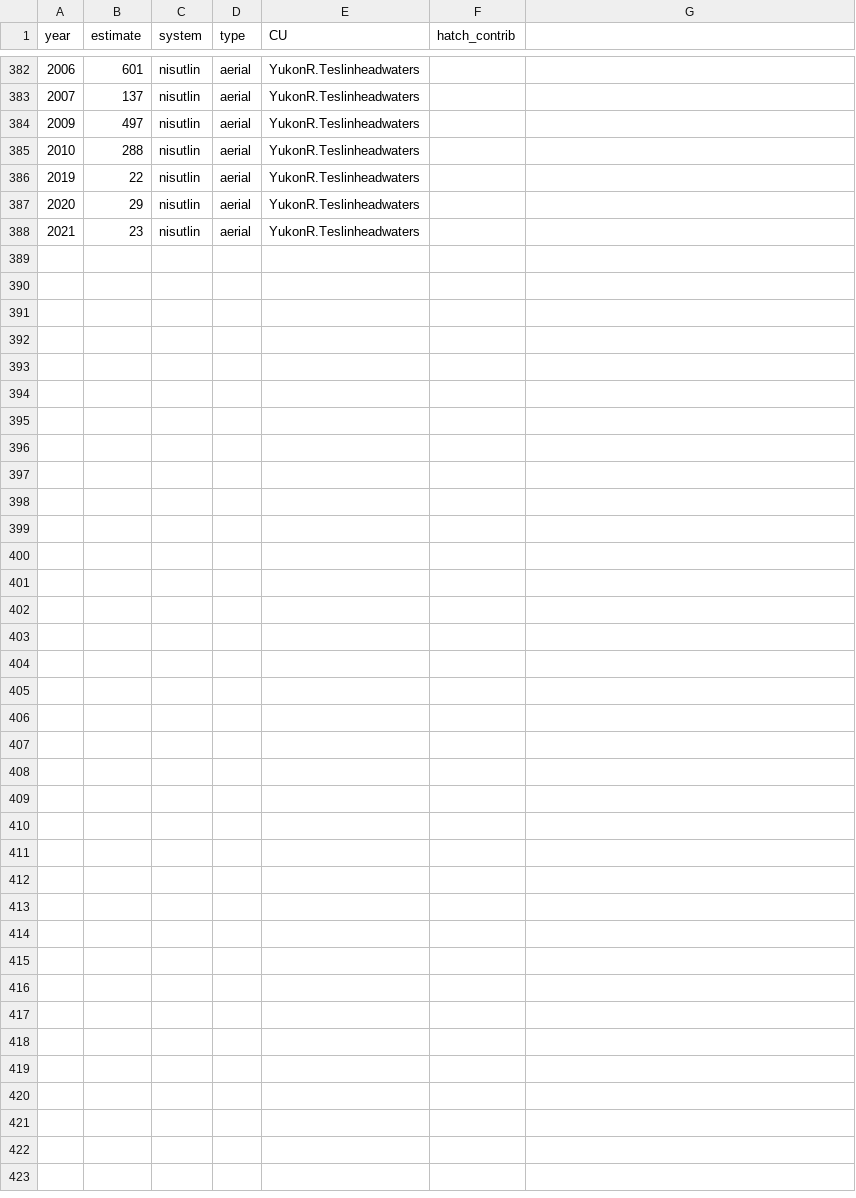
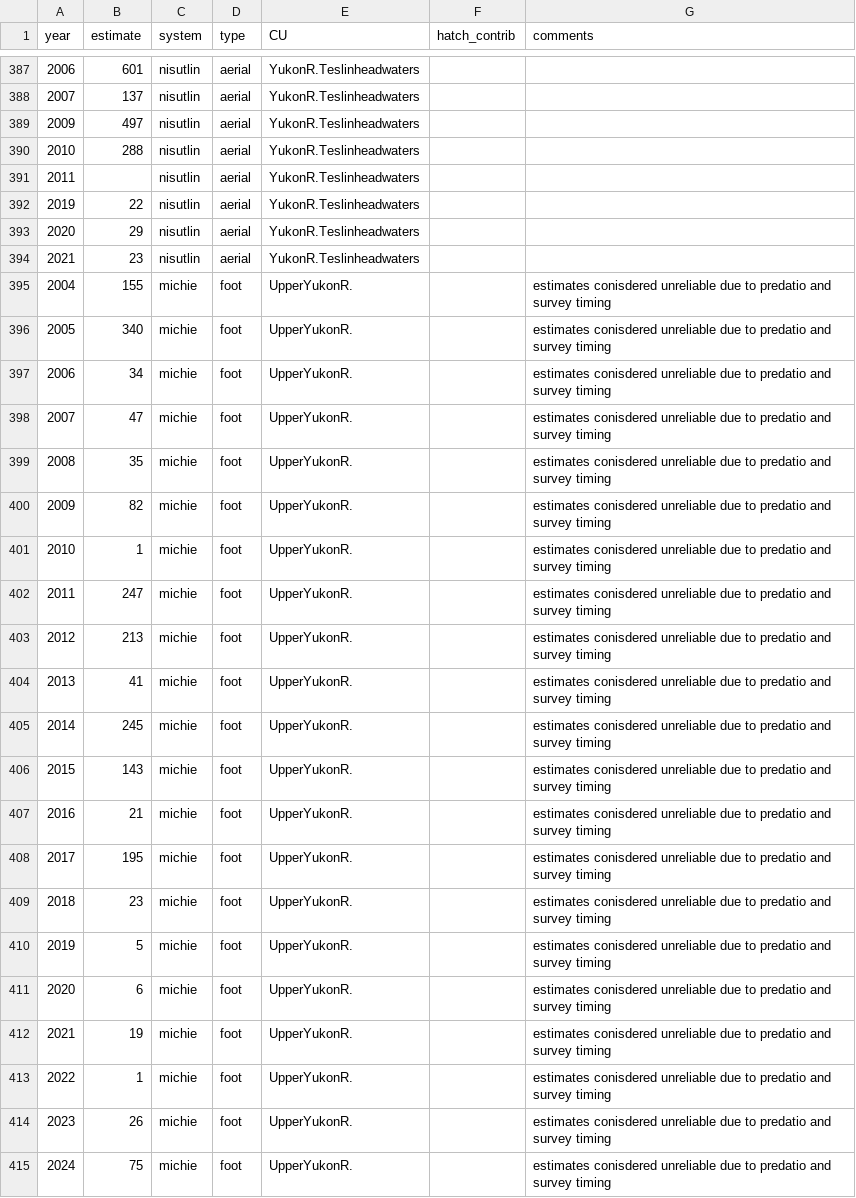
Before and after one commit to Pacific-salmon-assess/yukon-CK-ResDoc, a CSV file: analysis/data/raw/trib-spwn.csv, drawn as a sheet; only a part is shown, gaps mark what is left out; the diff covers the shown part only.

Commit message:
added michie creek to trib csv and plot

```diff
--- a/analysis/data/raw/trib-spwn.csv
+++ b/analysis/data/raw/trib-spwn.csv
@@ -1 +1 @@
-year,estimate,system,type,CU,hatch_contrib
+year,estimate,system,type,CU,hatch_contrib,comments
@@ -385,0 +391 @@ year,estimate,system,type,CU,hatch_contrib
+2011,,nisutlin,aerial,YukonR.Teslinheadwaters,,
@@ -388,0 +395,21 @@ year,estimate,system,type,CU,hatch_contrib
+2004,155,michie,foot,UpperYukonR.,,estimates conisdered unreliable due to predatio and survey timing
+2005,340,michie,foot,UpperYukonR.,,estimates conisdered unreliable due to predatio and survey timing
+2006,34,michie,foot,UpperYukonR.,,estimates conisdered unreliable due to predatio and survey timing
+2007,47,michie,foot,UpperYukonR.,,estimates conisdered unreliable due to predatio and survey timing
+2008,35,michie,foot,UpperYukonR.,,estimates conisdered unreliable due to predatio and survey timing
+2009,82,michie,foot,UpperYukonR.,,estimates conisdered unreliable due to predatio and survey timing
+2010,1,michie,foot,UpperYukonR.,,estimates conisdered unreliable due to predatio and survey timing
+2011,247,michie,foot,UpperYukonR.,,estimates conisdered unreliable due to predatio and survey timing
+2012,213,michie,foot,UpperYukonR.,,estimates conisdered unreliable due to predatio and survey timing
+2013,41,michie,foot,UpperYukonR.,,estimates conisdered unreliable due to predatio and survey timing
+2014,245,michie,foot,UpperYukonR.,,estimates conisdered unreliable due to predatio and survey timing
+2015,143,michie,foot,UpperYukonR.,,estimates conisdered unreliable due to predatio and survey timing
+2016,21,michie,foot,UpperYukonR.,,estimates conisdered unreliable due to predatio and survey timing
+2017,195,michie,foot,UpperYukonR.,,estimates conisdered unreliable due to predatio and survey timing
+2018,23,michie,foot,UpperYukonR.,,estimates conisdered unreliable due to predatio and survey timing
+2019,5,michie,foot,UpperYukonR.,,estimates conisdered unreliable due to predatio and survey timing
+2020,6,michie,foot,UpperYukonR.,,estimates conisdered unreliable due to predatio and survey timing
+2021,19,michie,foot,UpperYukonR.,,estimates conisdered unreliable due to predatio and survey timing
+2022,1,michie,foot,UpperYukonR.,,estimates conisdered unreliable due to predatio and survey timing
+2023,26,michie,foot,UpperYukonR.,,estimates conisdered unreliable due to predatio and survey timing
+2024,75,michie,foot,UpperYukonR.,,estimates conisdered unreliable due to predatio and survey timing
```
Also changed, not shown: 5 added rows elsewhere in this file, 2 other files.
